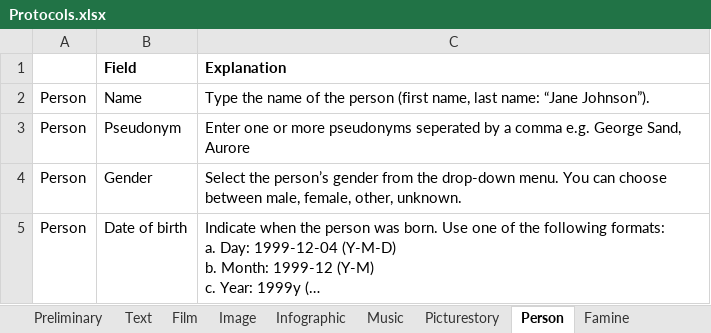
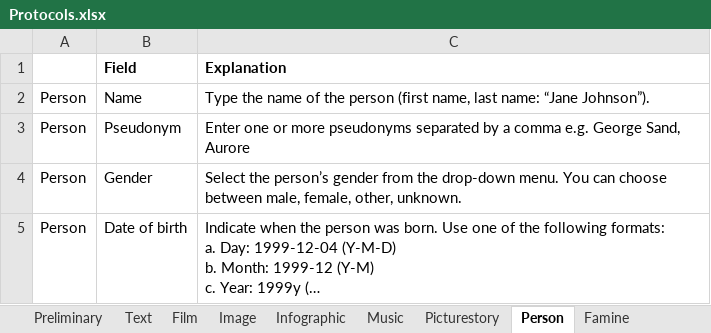
Before and after one commit to martijnbentum/heritages, an Excel workbook: data/Protocols.xlsx, sheet Person, drawn as a sheet; only a part is shown; long unchanged cells end in …; values as stored, in another font and other column widths than the file's, no borders; the diff names each change by its address in the sheet, - before the commit and + after, or states it on an @@ line.

Commit message:
typo fix

```diff
--- a/data/Protocols.xlsx (sheet Person)
+++ b/data/Protocols.xlsx (sheet Person)
-C3 (Explanation): …more pseudonyms seperated by a…
+C3 (Explanation): …more pseudonyms separated by a…
```
